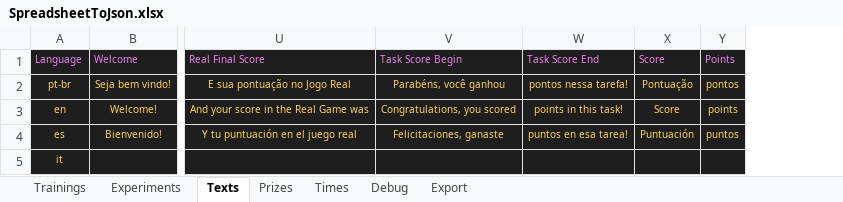
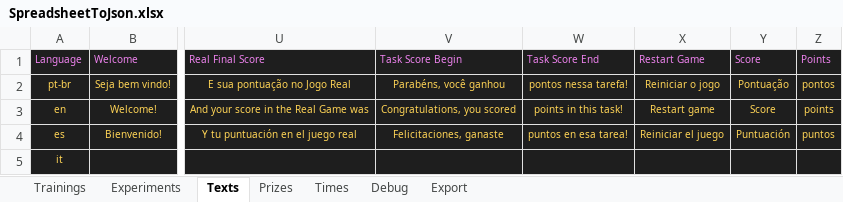
Before and after one commit to hodor/waiting-game-DD-software, an Excel workbook: MATERIAL/SpreadsheetToJson/SpreadsheetToJson/SpreadsheetToJson.xlsx, sheet Texts, drawn as a sheet; only a part is shown, gaps mark what is left out; values as stored, in another font and other column widths than the file's, no borders; the diff names each change by its address in the sheet, - before the commit and + after, or states it on an @@ line.

Commit message:
Fixing issues with the spreadsheet and in the project

```diff
--- a/MATERIAL/SpreadsheetToJson/SpreadsheetToJson/SpreadsheetToJson.xlsx (sheet Texts)
+++ b/MATERIAL/SpreadsheetToJson/SpreadsheetToJson/SpreadsheetToJson.xlsx (sheet Texts)
+column X, rows 1-4: Restart Game | Reiniciar o jogo | Restart game | Reiniciar el juego
```
Also changed, not shown: sheet Times, charts or pictures, 10 other files.
